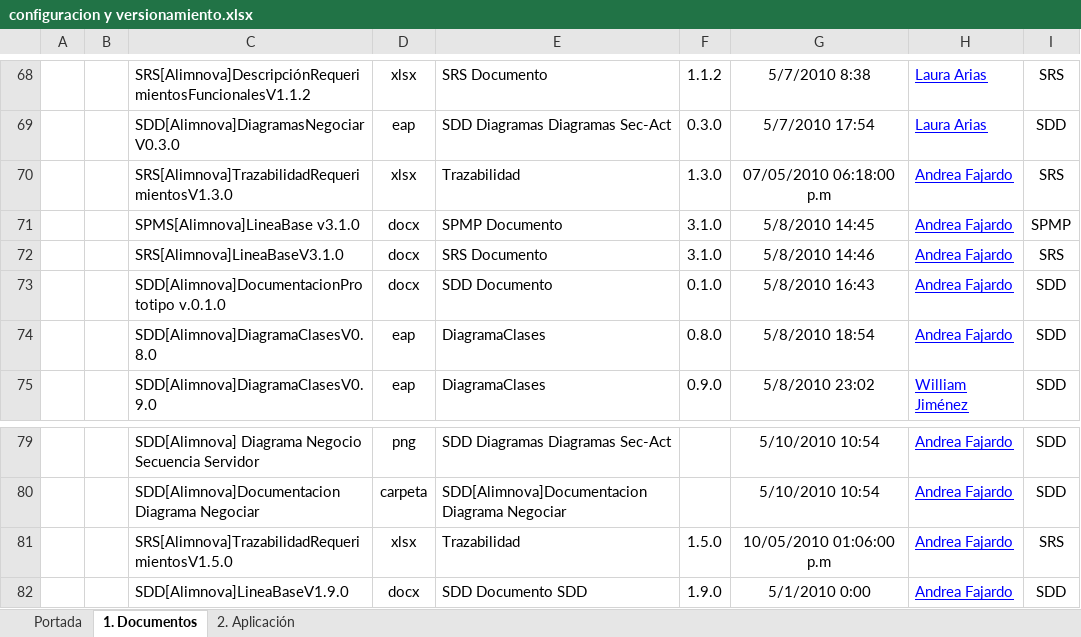
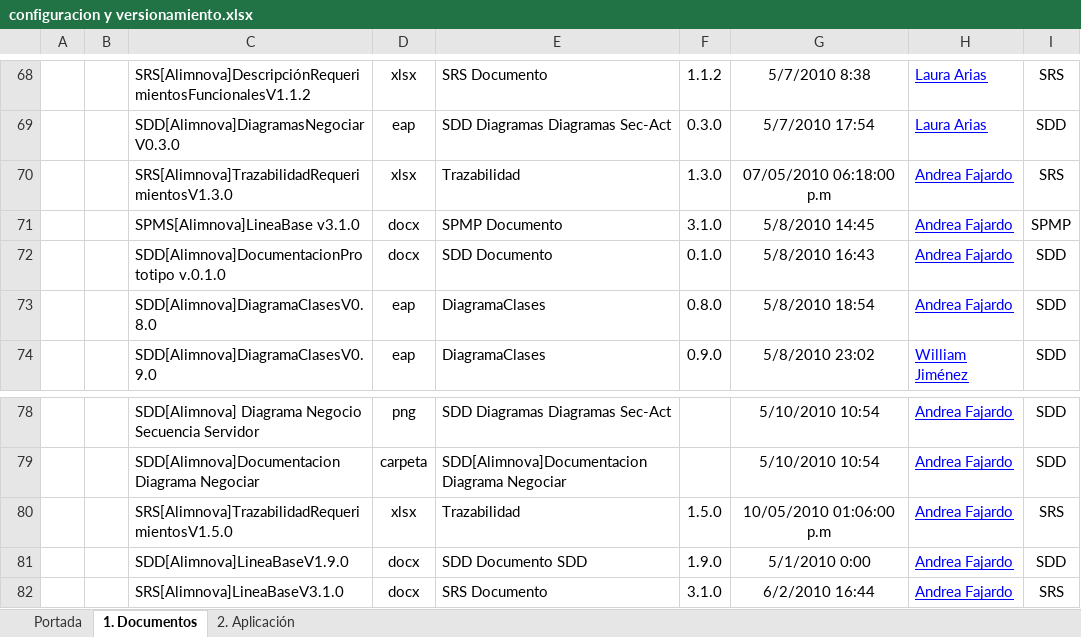
Before and after one commit to doomer4646/alimnova, an Excel workbook: Org. Interna/configuracion y versionamiento.xlsx, sheet 1. Documentos, drawn as a sheet; only a part is shown, gaps mark what is left out; values as stored, in another font and other column widths than the file's, no borders; table styles not drawn; removed rows and columns are numbered as before the commit, all else as after; the diff names each change by its address in the sheet, - before the commit and + after, or states it on an @@ line.

```diff
--- a/Org. Interna/configuracion y versionamiento.xlsx (sheet 1. Documentos)
+++ b/Org. Interna/configuracion y versionamiento.xlsx (sheet 1. Documentos)
-row 72:  |  | SRS[Alimnova]LineaBaseV3.1.0 | docx | SRS Documento | 3.1.0 | 5/8/2010 14:46 | Andrea Fajardo | SRS
+row 82:  |  | SRS[Alimnova]LineaBaseV3.1.0 | docx | SRS Documento | 3.1.0 | 6/2/2010 16:44 | Andrea Fajardo | SRS
```
